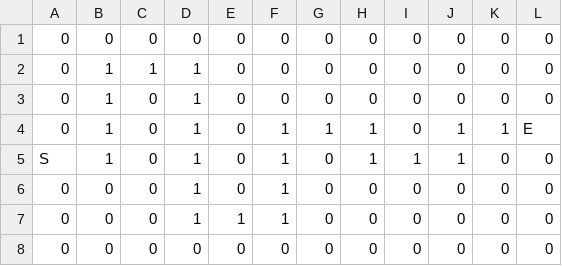
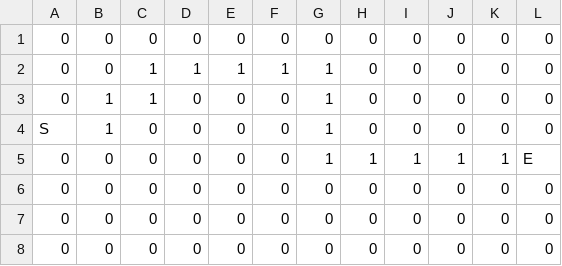
Before and after one commit to hedmana/pygame-tower-defense, a CSV file: assets/map.csv, drawn as a sheet.

```diff
--- a/assets/map.csv
+++ b/assets/map.csv
@@ -1,8 +1,8 @@
 0,0,0,0,0,0,0,0,0,0,0,0
-0,1,1,1,0,0,0,0,0,0,0,0
-0,1,0,1,0,0,0,0,0,0,0,0
-0,1,0,1,0,1,1,1,0,1,1,E
-S,1,0,1,0,1,0,1,1,1,0,0
-0,0,0,1,0,1,0,0,0,0,0,0
-0,0,0,1,1,1,0,0,0,0,0,0
+0,0,1,1,1,1,1,0,0,0,0,0
+0,1,1,0,0,0,1,0,0,0,0,0
+S,1,0,0,0,0,1,0,0,0,0,0
+0,0,0,0,0,0,1,1,1,1,1,E
+0,0,0,0,0,0,0,0,0,0,0,0
+0,0,0,0,0,0,0,0,0,0,0,0
 0,0,0,0,0,0,0,0,0,0,0,0
```
Also changed, not shown: 37 other files.
